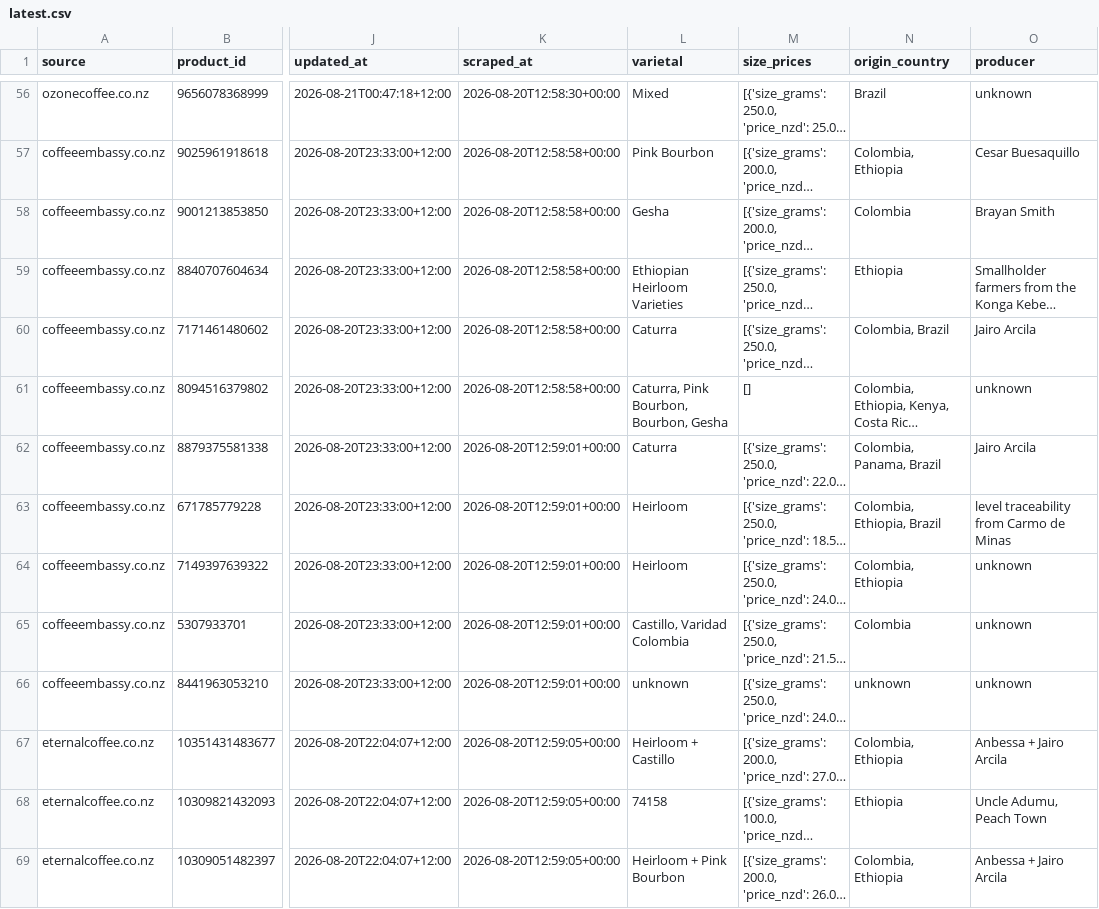
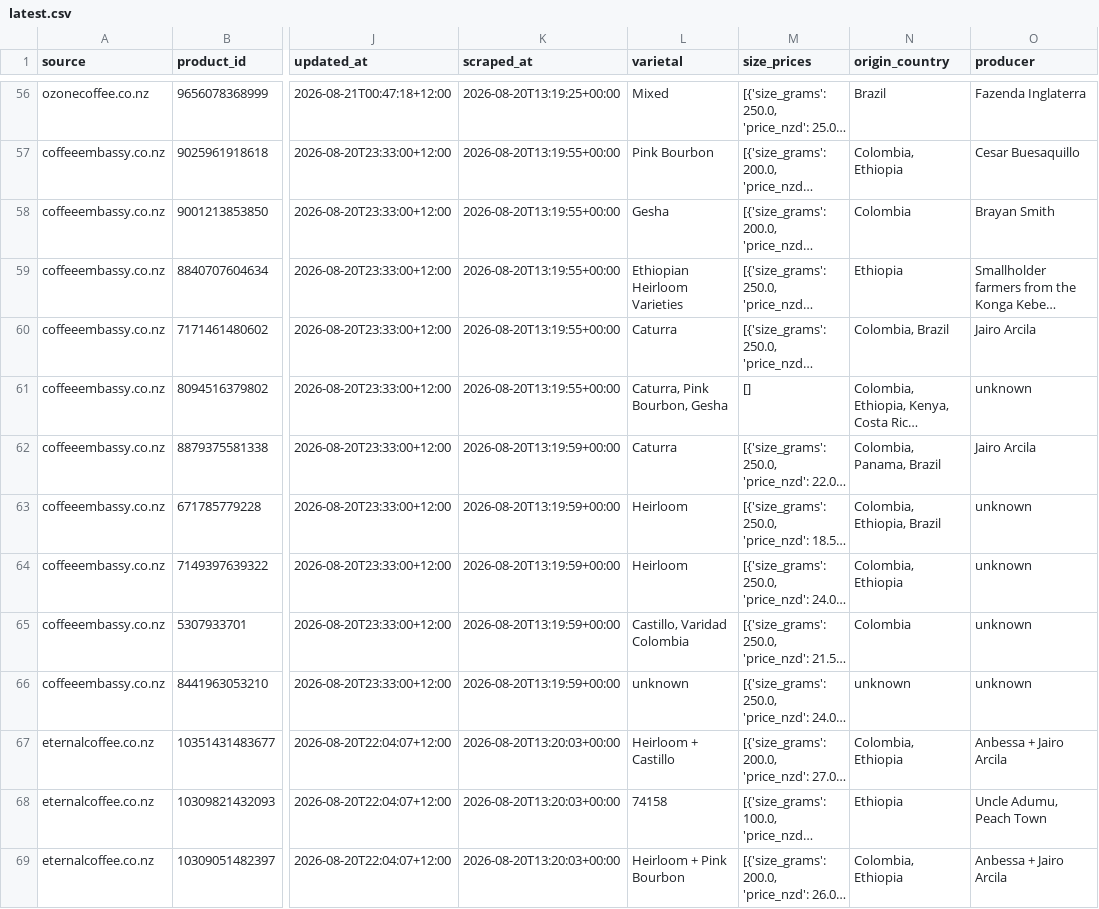
Before and after one commit to aaronyaosong/aaronyaosong.github.io, a CSV file: frontend/data/latest.csv, drawn as a sheet; only a part is shown, gaps mark what is left out; long unchanged cells end in …; the diff covers the shown part only; the diff names each change by its address in the sheet, - before the commit and + after, or states it on an @@ line.

Commit message:
fixed ozone varietal

```diff
--- a/frontend/data/latest.csv
+++ b/frontend/data/latest.csv
-K56 (scraped_at): 2026-08-20T12:58:30+00:00
+K56 (scraped_at): 2026-08-20T13:19:25+00:00
-O56 (producer): unknown
+O56 (producer): Fazenda Inglaterra
-K57:K61 (scraped_at): 2026-08-20T12:58:58+00:00
+K57:K61 (scraped_at): 2026-08-20T13:19:55+00:00
-L61 (varietal): Caturra, Pink Bourbon, Bourbon, Gesha
+L61 (varietal): Caturra, Pink Bourbon, Gesha
-K62:K66 (scraped_at): 2026-08-20T12:59:01+00:00
+K62:K66 (scraped_at): 2026-08-20T13:19:59+00:00
-O63 (producer): level traceability from Carmo de Minas
+O63 (producer): unknown
-K67:K69 (scraped_at): 2026-08-20T12:59:05+00:00
+K67:K69 (scraped_at): 2026-08-20T13:20:03+00:00
```
Also changed, not shown: 163 edited cells elsewhere in this file, 3 other files.
